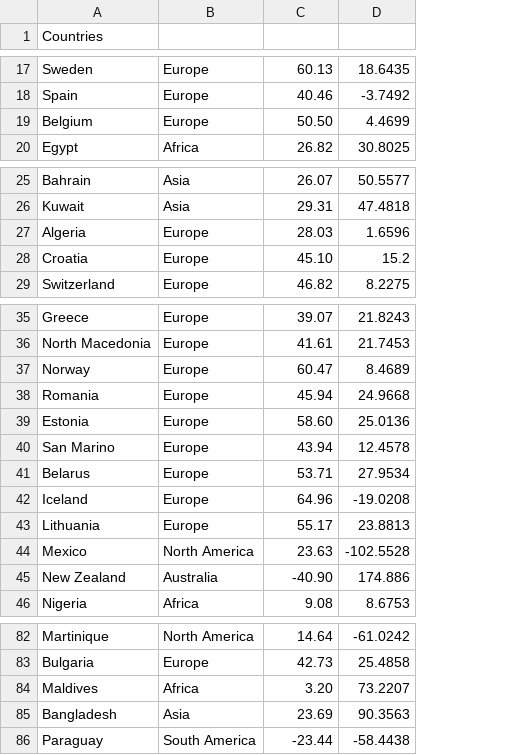
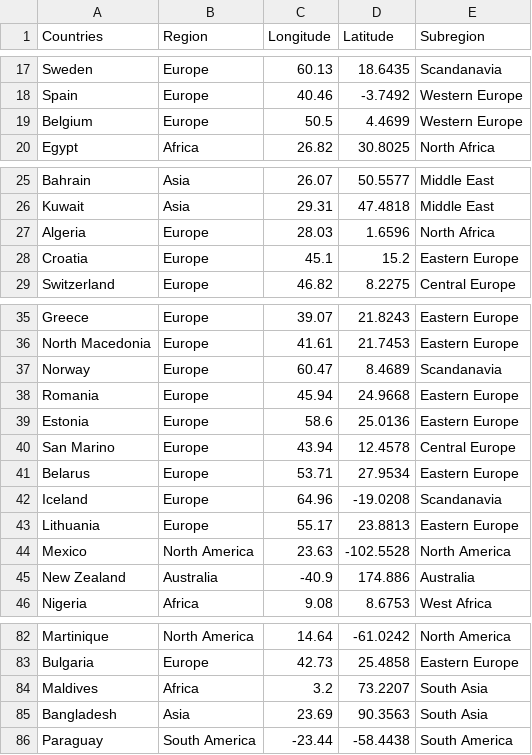
Before and after one commit to rtwillett/COVID-19, a CSV file: additional_data/countries_labels.csv, drawn as a sheet; only a part is shown, gaps mark what is left out; the diff covers the shown part only; the diff names each change by its address in the sheet, - before the commit and + after, or states it on an @@ line.

```diff
--- a/additional_data/countries_labels.csv
+++ b/additional_data/countries_labels.csv
+column E (Subregion), rows 17-20: Scandanavia | Western Europe | Western Europe | North Africa; rows 25-29: Middle East | Middle East | North Africa | Eastern Europe | Central Europe; rows 35-46: Eastern Europe | Eastern Europe | Scandanavia | Eastern Europe | Eastern Europe | Central Europe | Eastern Europe | Scandanavia | Eastern Europe | North America | Australia | West Africa; rows 82-86: North America | Eastern Europe | South Asia | South Asia | South America
-B1: (empty)
+B1: Region
-C1: (empty)
+C1: Longitude
-D1: (empty)
+D1: Latitude
-C19 (Longitude): 50.50
+C19 (Longitude): 50.5
-C28 (Longitude): 45.10
+C28 (Longitude): 45.1
-C39 (Longitude): 58.60
+C39 (Longitude): 58.6
-C45 (Longitude): -40.90
+C45 (Longitude): -40.9
-C84 (Longitude): 3.20
+C84 (Longitude): 3.2
```
Also changed, not shown: 8 edited cells elsewhere in this file, 10 other files.
